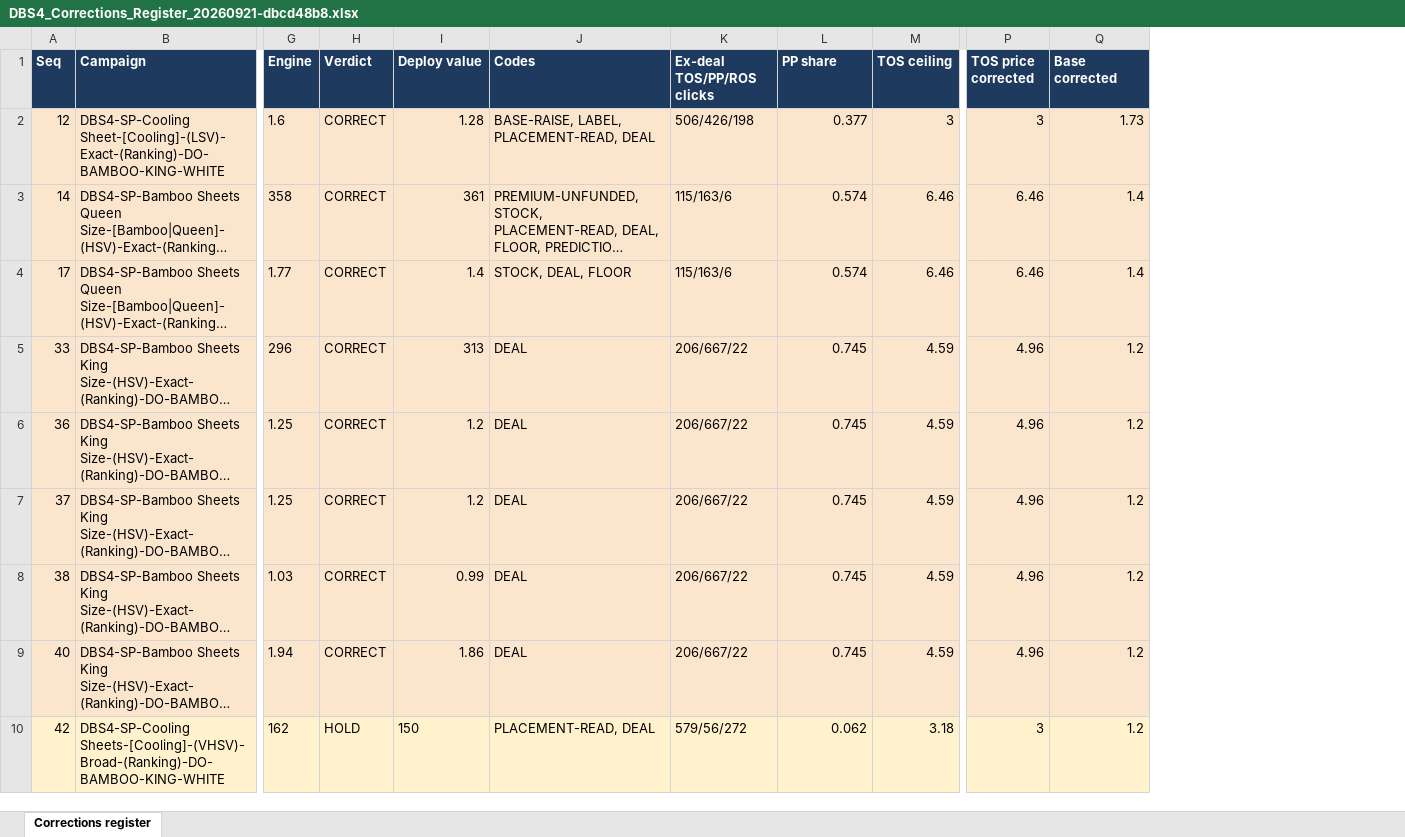
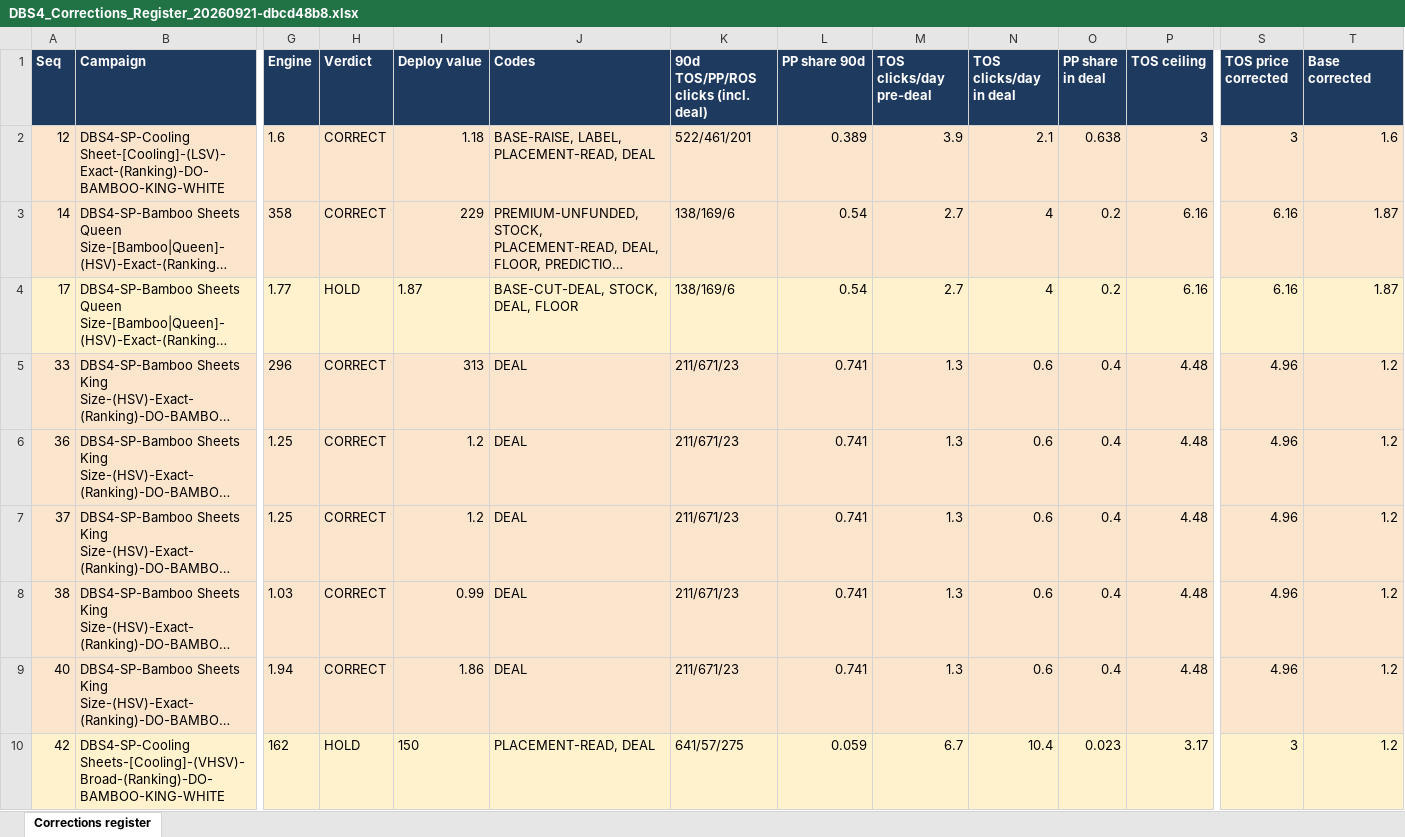
Before and after one commit to zarlish-web/PPC-Audit-, an Excel workbook: docs/DBS4_Corrections_Register_20260921-dbcd48b8.xlsx, sheet Corrections register, drawn as a sheet; only a part is shown, gaps mark what is left out; long unchanged cells end in …; values as stored, in another font and other column widths than the file's, no borders; addresses are those after the commit; the diff covers the shown part only; the diff names each change by its address in the sheet, - before the commit and + after, or states it on an @@ line.

```diff
--- a/docs/DBS4_Corrections_Register_20260921-dbcd48b8.xlsx (sheet Corrections register)
+++ b/docs/DBS4_Corrections_Register_20260921-dbcd48b8.xlsx (sheet Corrections register)
+column M (TOS clicks/day pre-deal), rows 2-10: 3.9 | 2.7 | 2.7 | 1.3 | 1.3 | 1.3 | 1.3 | 1.3 | 6.7
+column N (TOS clicks/day in deal), rows 2-10: 2.1 | 4 | 4 | 0.6 | 0.6 | 0.6 | 0.6 | 0.6 | 10.4
+column O (PP share in deal), rows 2-10: 0.638 | 0.2 | 0.2 | 0.4 | 0.4 | 0.4 | 0.4 | 0.4 | 0.023
-K1: Ex-deal TOS/PP/ROS clicks
+K1: 90d TOS/PP/ROS clicks (incl. deal)
-L1: PP share
+L1: PP share 90d
-I2 (Deploy value): 1.28
+I2 (Deploy value): 1.18
-K2: 506/426/198
+K2: 522/461/201
-L2 (PP share 90d): 0.377
+L2 (PP share 90d): 0.389
-T2 (Base corrected): 1.73
+T2 (Base corrected): 1.6
-I3 (Deploy value): 361
+I3 (Deploy value): 229
-K3:K4: 115/163/6
+K3:K4: 138/169/6
-L3:L4 (PP share 90d): 0.574
+L3:L4 (PP share 90d): 0.54
-P3:P4 (TOS ceiling): 6.46
+P3:P4 (TOS ceiling): 6.16
-S3:S4 (TOS price corrected): 6.46
+S3:S4 (TOS price corrected): 6.16
-T3:T4 (Base corrected): 1.4
+T3:T4 (Base corrected): 1.87
-H4 (Verdict): CORRECT
+H4 (Verdict): HOLD
-I4 (Deploy value): 1.4
+I4 (Deploy value): 1.87
-J4 (Codes): STOCK, DEAL, FLOOR
+J4 (Codes): BASE-CUT-DEAL, STOCK, DEAL, FLOOR
-K5:K9: 206/667/22
+K5:K9: 211/671/23
-L5:L9 (PP share 90d): 0.745
+L5:L9 (PP share 90d): 0.741
-P5:P9 (TOS ceiling): 4.59
+P5:P9 (TOS ceiling): 4.48
-K10: 579/56/272
+K10: 641/57/275
-L10 (PP share 90d): 0.062
+L10 (PP share 90d): 0.059
-P10 (TOS ceiling): 3.18
+P10 (TOS ceiling): 3.17
```
Also changed, not shown: 512 edited cells and cell formats elsewhere in this sheet, 6 other files.
